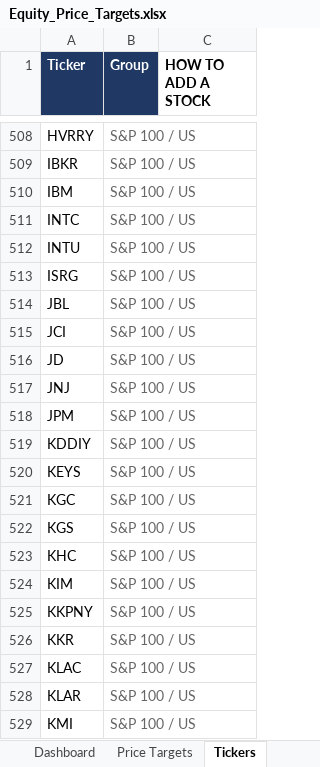
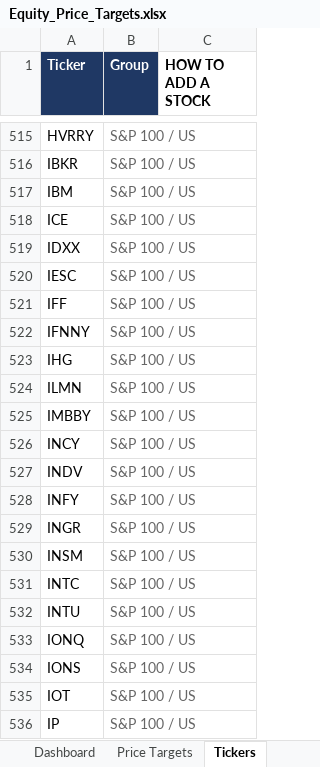
Before and after one commit to williamkellyjr123-source/equity-price-targets, an Excel workbook: Equity_Price_Targets.xlsx, sheet Tickers, drawn as a sheet; only a part is shown, gaps mark what is left out; the shorter side is filled out with more unchanged rows; values as stored, in another font and other column widths than the file's, no borders; the diff covers the shown part only; the diff names each change by its address in the sheet, - before the commit and + after, or states it on an @@ line.

```diff
--- a/Equity_Price_Targets.xlsx (sheet Tickers)
+++ b/Equity_Price_Targets.xlsx (sheet Tickers)
+row 518: ICE | S&P 100 / US
+row 519: IDXX | S&P 100 / US
+row 520: IESC | S&P 100 / US
+row 521: IFF | S&P 100 / US
+row 522: IFNNY | S&P 100 / US
+row 523: IHG | S&P 100 / US
+row 524: ILMN | S&P 100 / US
+row 525: IMBBY | S&P 100 / US
+row 526: INCY | S&P 100 / US
+row 527: INDV | S&P 100 / US
+row 528: INFY | S&P 100 / US
+row 529: INGR | S&P 100 / US
+row 530: INSM | S&P 100 / US
+row 533: IONQ | S&P 100 / US
+row 534: IONS | S&P 100 / US
+row 535: IOT | S&P 100 / US
+row 536: IP | S&P 100 / US
```
Also changed, not shown: 163 added rows elsewhere in this sheet, sheet Price Targets, sheet Dashboard, 2 other files.
